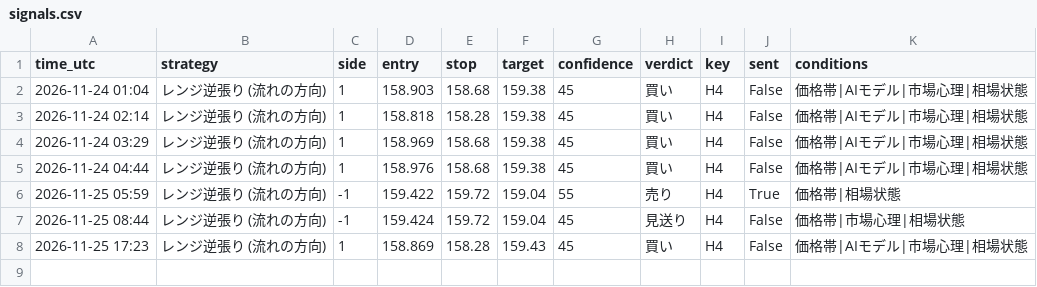
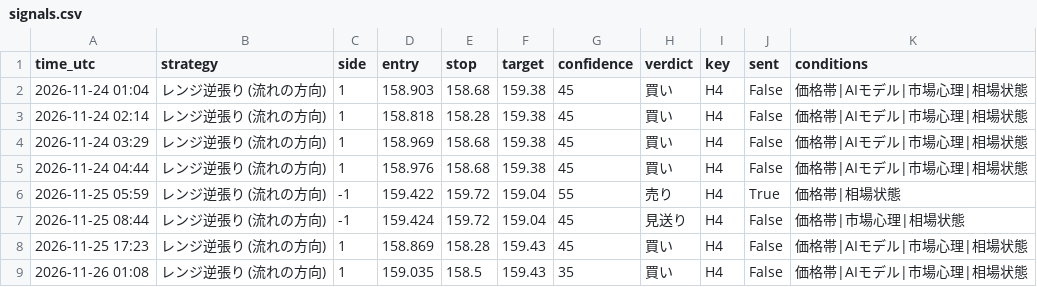
Before and after one commit to ke104-debug/fx-, a CSV file: journal/signals.csv, drawn as a sheet.

```diff
--- a/journal/signals.csv
+++ b/journal/signals.csv
@@ -8 +8,2 @@ time_utc,strategy,side,entry,stop,target,confidence,verdict,key,sent,conditions
 2026-11-25 17:23,レンジ逆張り (流れの方向),1,158.869,158.28,159.43,45,買い,H4,False,価格帯|AIモデル|市場心理|相場状態
+2026-11-26 01:08,レンジ逆張り (流れの方向),1,159.035,158.5,159.43,35,買い,H4,False,価格帯|AIモデル|市場心理|相場状態
```
Also changed, not shown: journal/quick_ai.csv.
